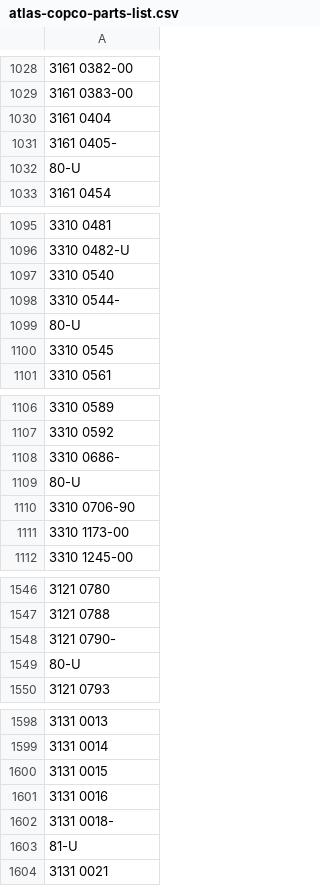
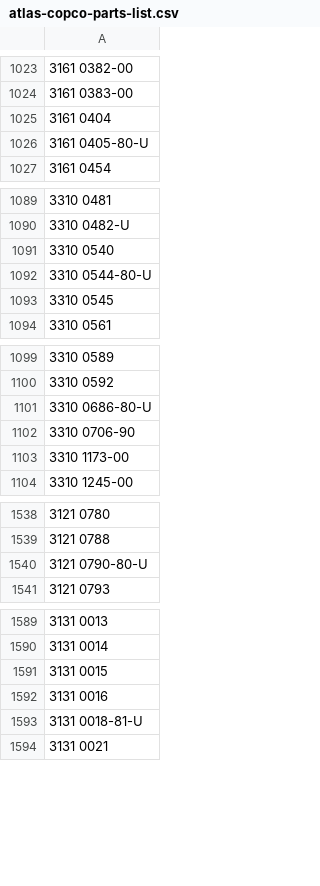
Before and after one commit to bnoxb/lcv-rock-drills, a CSV file: drill-parts-csvs/clean-data/atlas-copco-parts-list.csv, drawn as a sheet; only a part is shown, gaps mark what is left out; removed rows and columns are numbered as before the commit, all else as after; the diff covers the shown part only; the diff names each change by its address in the sheet, - before the commit and + after, or states it on an @@ line.

```diff
--- a/drill-parts-csvs/clean-data/atlas-copco-parts-list.csv
+++ b/drill-parts-csvs/clean-data/atlas-copco-parts-list.csv
-A1026: 3161 0405-
+A1026: 3161 0405-80-U
-row 1032: 80-U
-A1092: 3310 0544-
+A1092: 3310 0544-80-U
-row 1099: 80-U
-A1101: 3310 0686-
+A1101: 3310 0686-80-U
-row 1109: 80-U
-A1540: 3121 0790-
+A1540: 3121 0790-80-U
-row 1549: 80-U
-A1593: 3131 0018-
+A1593: 3131 0018-81-U
-row 1603: 81-U
```
Also changed, not shown: 6 removed rows and 8 edited cells elsewhere in this file, 10 other files.
